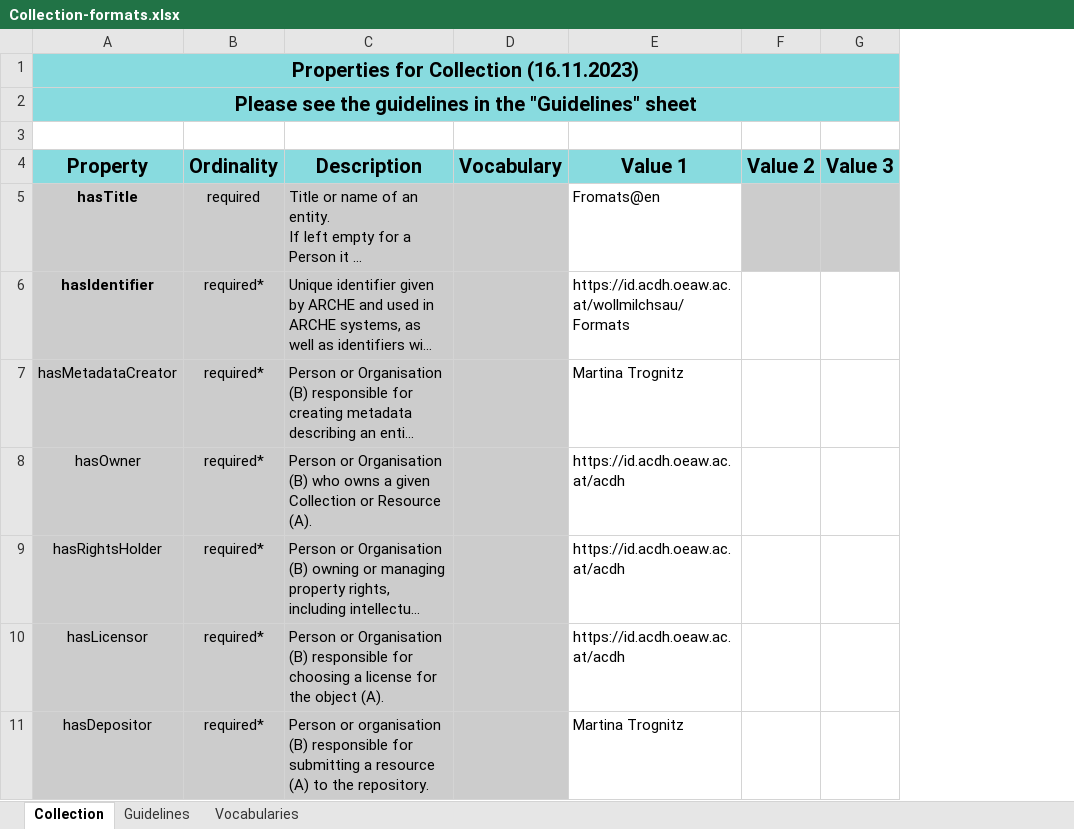
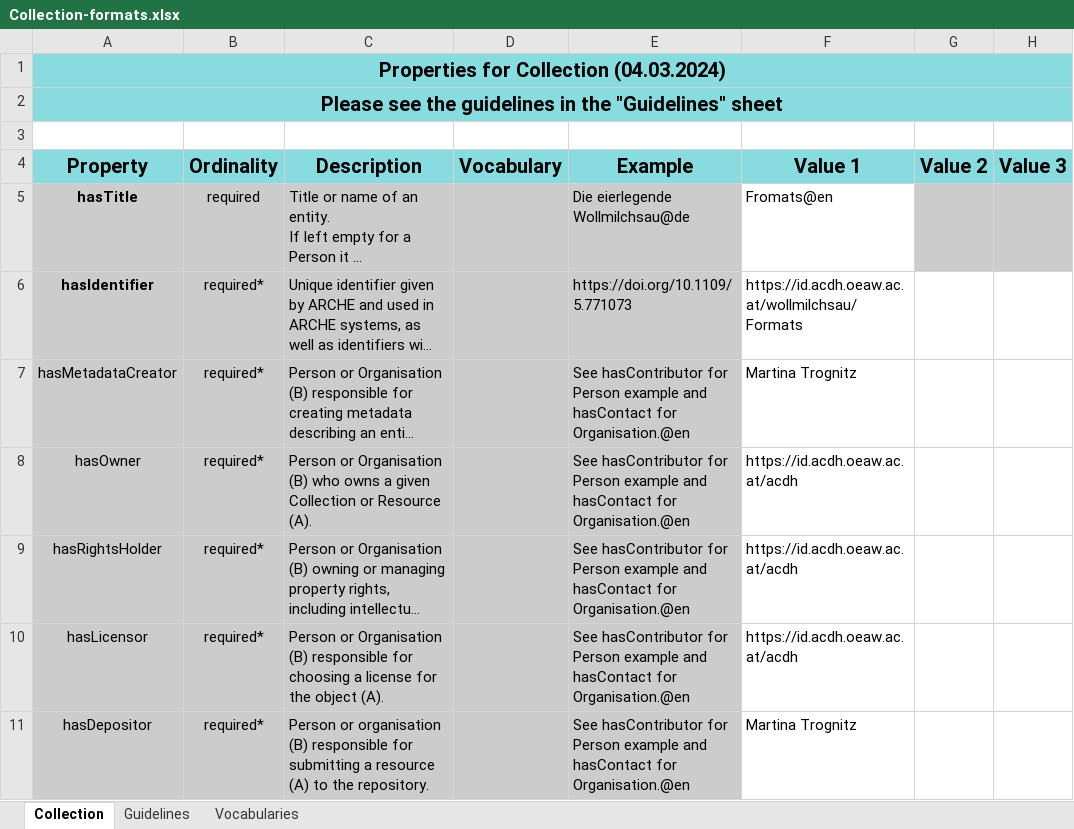
Before and after one commit to acdh-oeaw/arche-metadata-crawler, an Excel workbook: docs/wollmilchsau/Collection-formats.xlsx, sheet Collection, drawn as a sheet; only a part is shown; long unchanged cells end in …; values as stored, in another font and other column widths than the file's, no borders; the diff covers the shown part only; the diff names each change by its address in the sheet, - before the commit and + after, or states it on an @@ line.

```diff
--- a/docs/wollmilchsau/Collection-formats.xlsx (sheet Collection)
+++ b/docs/wollmilchsau/Collection-formats.xlsx (sheet Collection)
+column E (Example), rows 5-11: Die eierlegende Wollmilchsau@de | https://doi.org/10.1109/5.771073 | See hasContributor for Person example and hasContact for Organisation.@en | See hasContributor for Person example and hasContact for Organisation.@en | See hasContributor for Person example and hasContact for Organisation.@en | See hasContributor for Person example and hasContact for Organisation.@en | See hasContributor for Person example and hasContact for Organisation.@en
-A1 (Property): Properties for Collection (16.11.2023)
+A1 (Property): Properties for Collection (04.03.2024)
```
Also changed, not shown: 1 added row, 1 removed row and 5 edited cells elsewhere in this sheet, sheet Vocabularies, docs/wollmilchsau/Collection-images.xlsx, docs/wollmilchsau/NamedEntities.xlsx, 1 other file.
